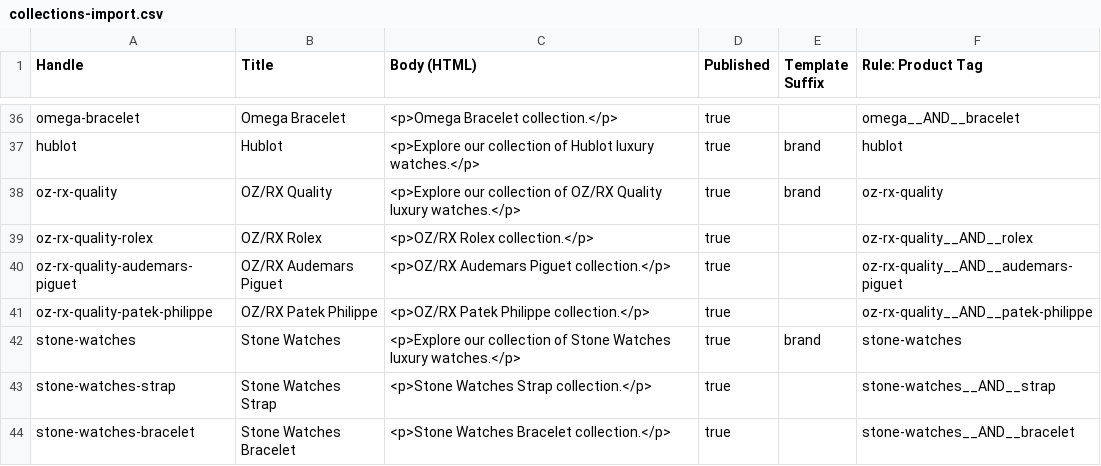
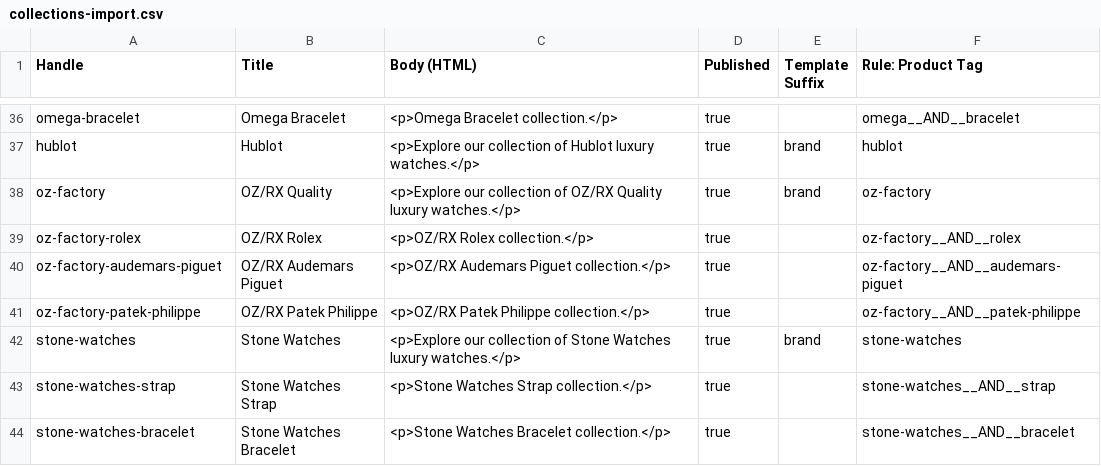
Before and after one commit to robot-786/Gharyaal, a CSV file: scripts/collections-import.csv, drawn as a sheet; only a part is shown, gaps mark what is left out.

Commit message:
oz-rx to oz-factory

```diff
--- a/scripts/collections-import.csv
+++ b/scripts/collections-import.csv
@@ -37,6 +37,6 @@ omega-bracelet,Omega Bracelet,"<p>Omega Bracelet collection.</p>",true,,omega__A
 hublot,Hublot,"<p>Explore our collection of Hublot luxury watches.</p>",true,brand,hublot
-oz-rx-quality,OZ/RX Quality,"<p>Explore our collection of OZ/RX Quality luxury watches.</p>",true,brand,oz-rx-quality
-oz-rx-quality-rolex,OZ/RX Rolex,"<p>OZ/RX Rolex collection.</p>",true,,oz-rx-quality__AND__rolex
-oz-rx-quality-audemars-piguet,OZ/RX Audemars Piguet,"<p>OZ/RX Audemars Piguet collection.</p>",true,,oz-rx-quality__AND__audemars-piguet
-oz-rx-quality-patek-philippe,OZ/RX Patek Philippe,"<p>OZ/RX Patek Philippe collection.</p>",true,,oz-rx-quality__AND__patek-philippe
+oz-factory,OZ/RX Quality,"<p>Explore our collection of OZ/RX Quality luxury watches.</p>",true,brand,oz-factory
+oz-factory-rolex,OZ/RX Rolex,"<p>OZ/RX Rolex collection.</p>",true,,oz-factory__AND__rolex
+oz-factory-audemars-piguet,OZ/RX Audemars Piguet,"<p>OZ/RX Audemars Piguet collection.</p>",true,,oz-factory__AND__audemars-piguet
+oz-factory-patek-philippe,OZ/RX Patek Philippe,"<p>OZ/RX Patek Philippe collection.</p>",true,,oz-factory__AND__patek-philippe
 stone-watches,Stone Watches,"<p>Explore our collection of Stone Watches luxury watches.</p>",true,brand,stone-watches
```
Also changed, not shown: 2 other files.
